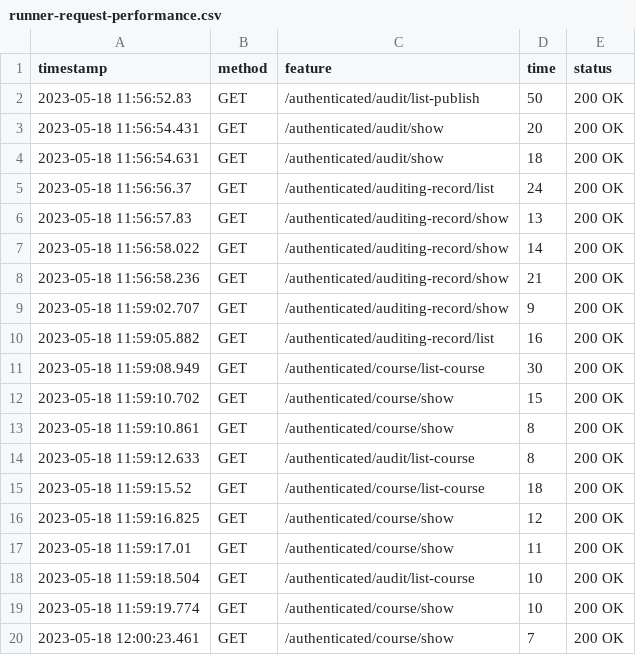
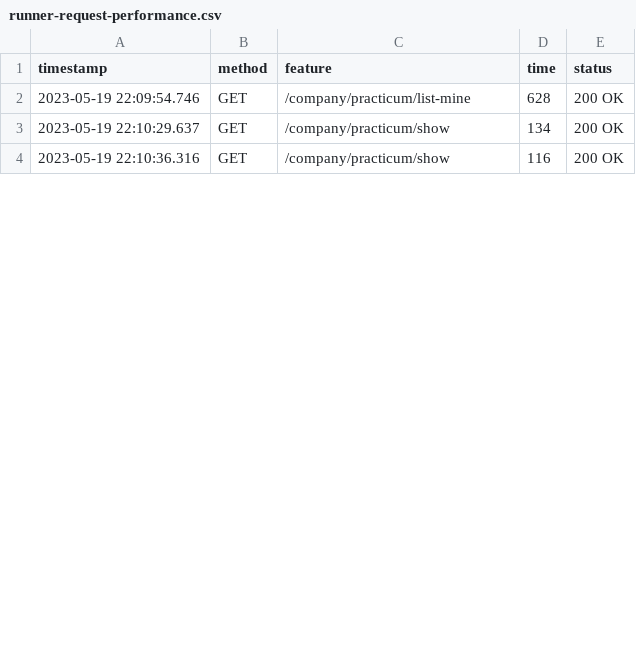
Before and after one commit to alepervaz/Acme-L3-D02, a CSV file: logs/runner-request-performance.csv, drawn as a sheet; only a part is shown; the diff covers the shown part only.

```diff
--- a/logs/runner-request-performance.csv
+++ b/logs/runner-request-performance.csv
@@ -1,20 +1,4 @@
 timestamp,method,feature,time,status
-"2023-05-18 11:56:52.83","GET","/authenticated/audit/list-publish","50","200 OK"
-"2023-05-18 11:56:54.431","GET","/authenticated/audit/show","20","200 OK"
-"2023-05-18 11:56:54.631","GET","/authenticated/audit/show","18","200 OK"
-"2023-05-18 11:56:56.37","GET","/authenticated/auditing-record/list","24","200 OK"
-"2023-05-18 11:56:57.83","GET","/authenticated/auditing-record/show","13","200 OK"
-"2023-05-18 11:56:58.022","GET","/authenticated/auditing-record/show","14","200 OK"
-"2023-05-18 11:56:58.236","GET","/authenticated/auditing-record/show","21","200 OK"
-"2023-05-18 11:59:02.707","GET","/authenticated/auditing-record/show","9","200 OK"
-"2023-05-18 11:59:05.882","GET","/authenticated/auditing-record/list","16","200 OK"
-"2023-05-18 11:59:08.949","GET","/authenticated/course/list-course","30","200 OK"
-"2023-05-18 11:59:10.702","GET","/authenticated/course/show","15","200 OK"
-"2023-05-18 11:59:10.861","GET","/authenticated/course/show","8","200 OK"
-"2023-05-18 11:59:12.633","GET","/authenticated/audit/list-course","8","200 OK"
-"2023-05-18 11:59:15.52","GET","/authenticated/course/list-course","18","200 OK"
-"2023-05-18 11:59:16.825","GET","/authenticated/course/show","12","200 OK"
-"2023-05-18 11:59:17.01","GET","/authenticated/course/show","11","200 OK"
-"2023-05-18 11:59:18.504","GET","/authenticated/audit/list-course","10","200 OK"
-"2023-05-18 11:59:19.774","GET","/authenticated/course/show","10","200 OK"
-"2023-05-18 12:00:23.461","GET","/authenticated/course/show","7","200 OK"
+"2023-05-19 22:09:54.746","GET","/company/practicum/list-mine","628","200 OK"
+"2023-05-19 22:10:29.637","GET","/company/practicum/show","134","200 OK"
+"2023-05-19 22:10:36.316","GET","/company/practicum/show","116","200 OK"
```
Also changed, not shown: 3 added rows, 2 removed rows and 12 edited cells elsewhere in this file, src/main/webapp/WEB-INF/resources/sample-data/Banner.csv, 31 other files.
